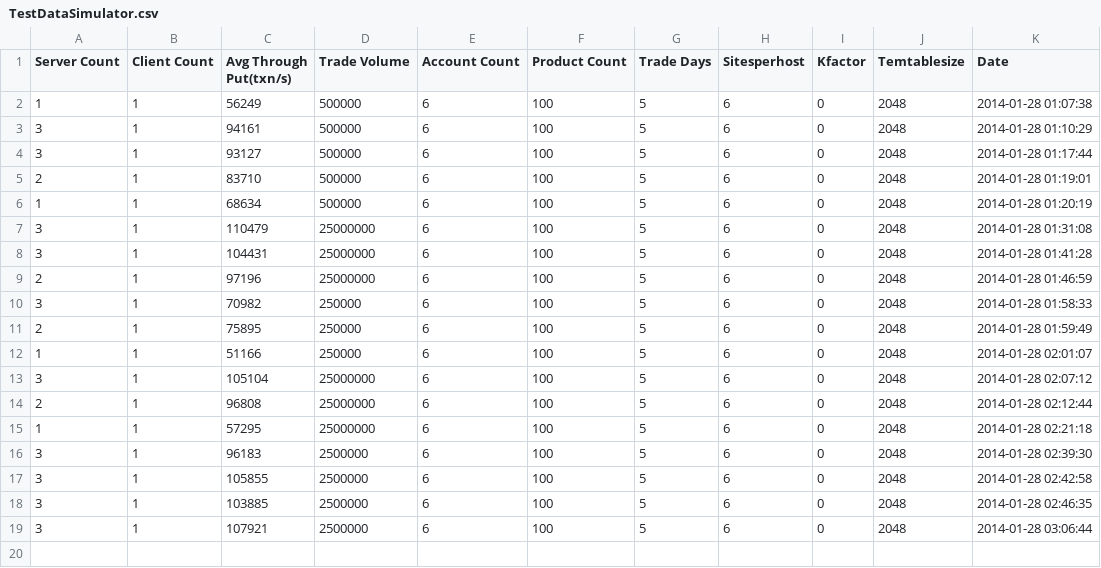
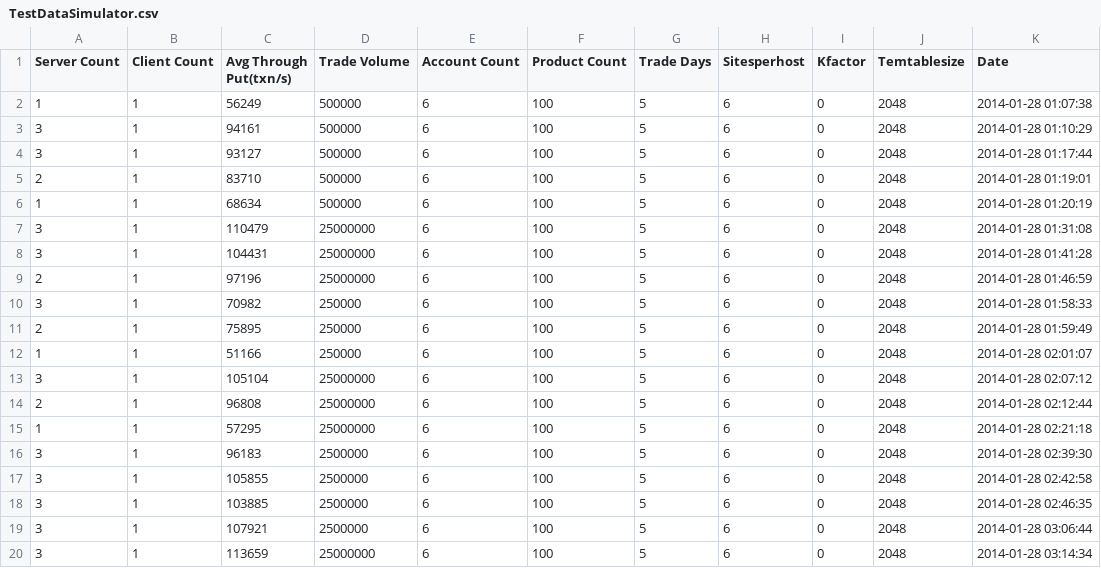
Before and after one commit to galatea-aws/PositionKeeper, a CSV file: report/LastestReport/TestDataSimulator.csv, drawn as a sheet.

Commit message:
test

```diff
--- a/report/LastestReport/TestDataSimulator.csv
+++ b/report/LastestReport/TestDataSimulator.csv
@@ -19 +19,2 @@ Server Count,Client Count,Avg Through Put(txn/s),Trade Volume,Account Count,Prod
 3,1,107921,2500000,6,100,5,6,0,2048,2014-01-28 03:06:44
+3,1,113659,25000000,6,100,5,6,0,2048,2014-01-28 03:14:34
```
Also changed, not shown: 2 other files.
